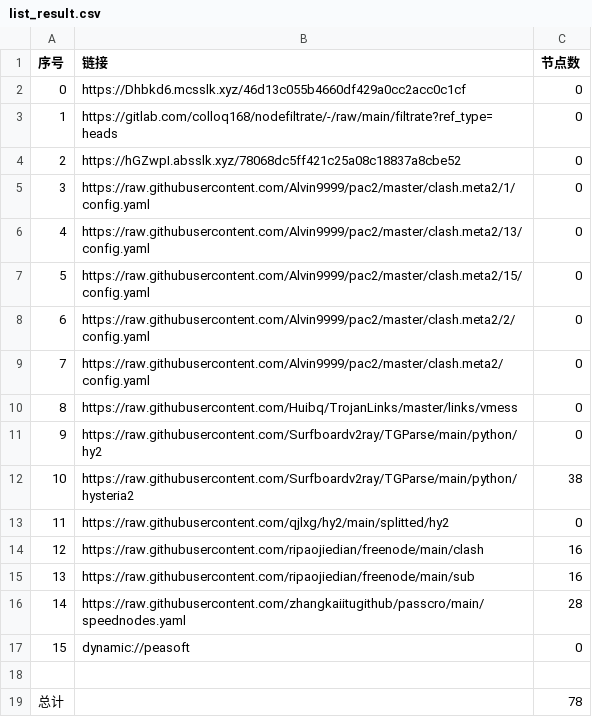
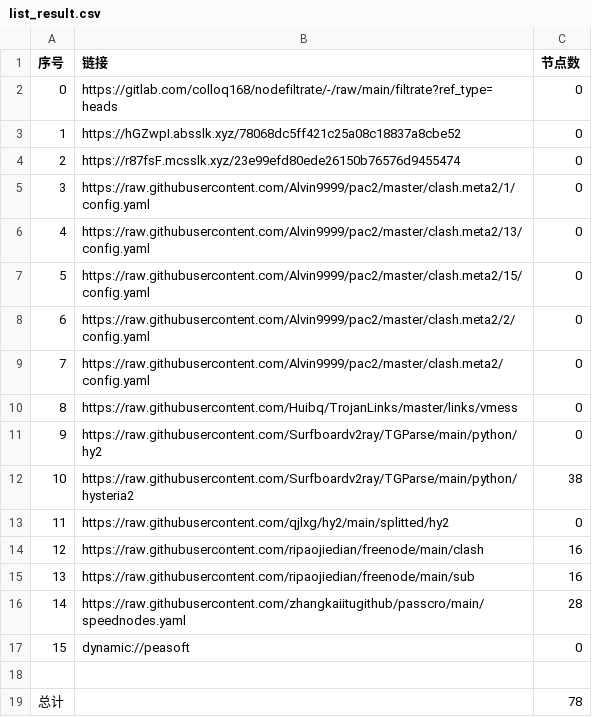
Before and after one commit to lejia1314520/AutoMergePublicNodes, a CSV file: list_result.csv, drawn as a sheet.

```diff
--- a/list_result.csv
+++ b/list_result.csv
@@ -1,5 +1,5 @@
 序号,链接,节点数
-0,https://Dhbkd6.mcsslk.xyz/46d13c055b4660df429a0cc2acc0c1cf,0
-1,https://gitlab.com/colloq168/nodefiltrate/-/raw/main/filtrate?ref_type=heads,0
-2,https://hGZwpI.absslk.xyz/78068dc5ff421c25a08c18837a8cbe52,0
+0,https://gitlab.com/colloq168/nodefiltrate/-/raw/main/filtrate?ref_type=heads,0
+1,https://hGZwpI.absslk.xyz/78068dc5ff421c25a08c18837a8cbe52,0
+2,https://r87fsF.mcsslk.xyz/23e99efd80ede26150b76576d9455474,0
 3,https://raw.githubusercontent.com/Alvin9999/pac2/master/clash.meta2/1/config.yaml,0
```
Also changed, not shown: 3 other files.
